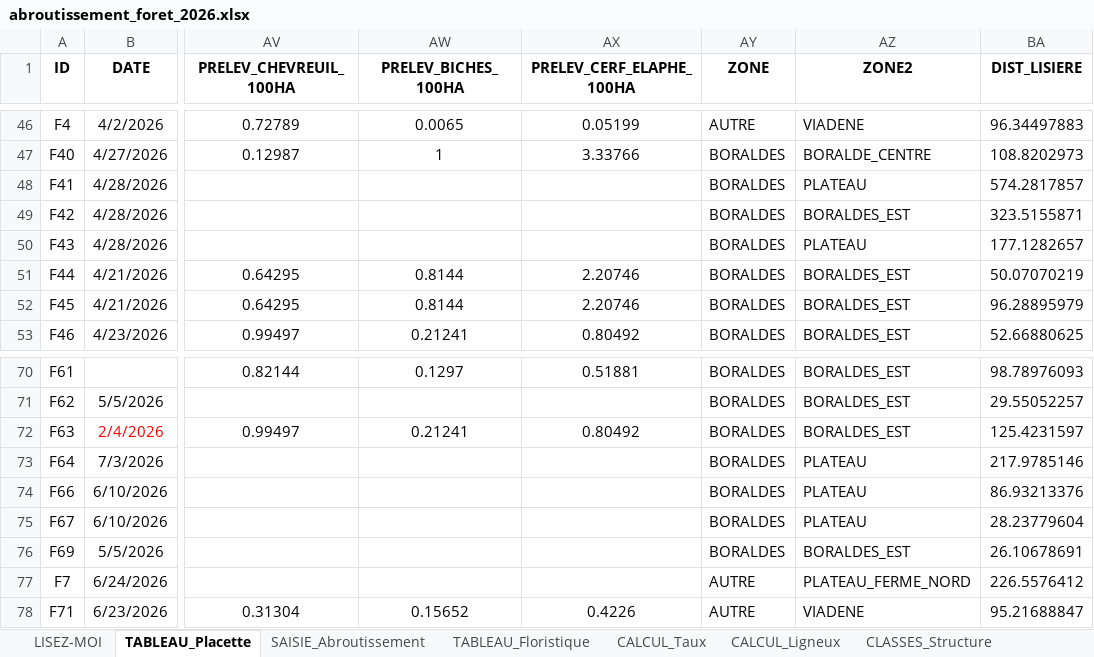
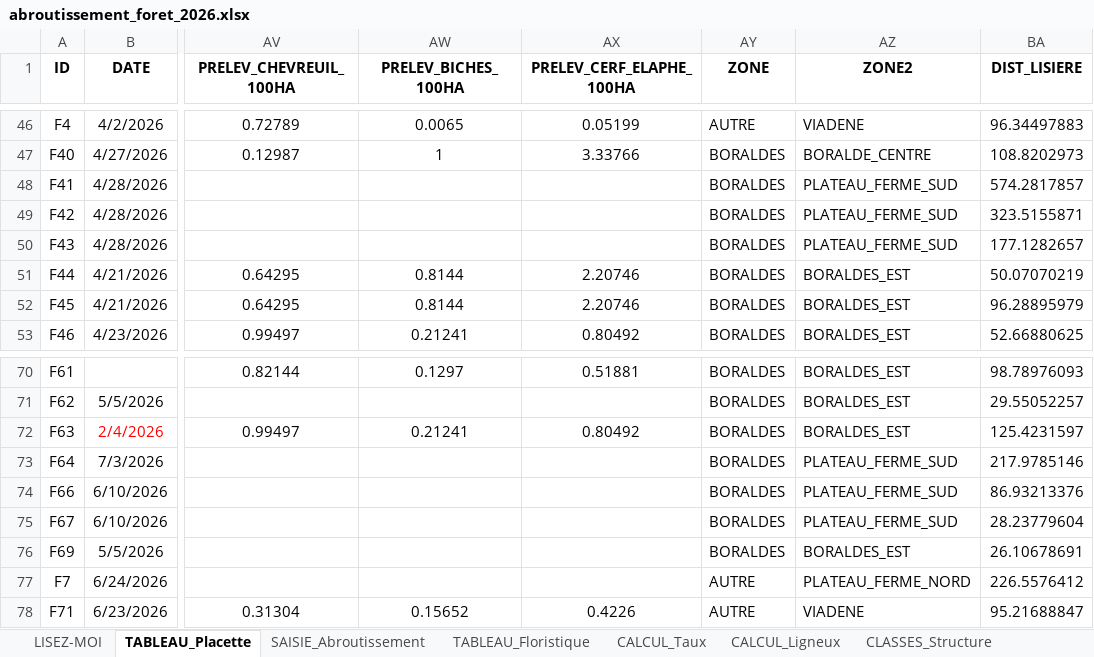
Before and after one commit to Gaban07/Analyses_Aubrac, an Excel workbook: foret/data/abroutissement_foret_2026.xlsx, sheet TABLEAU_Placette, drawn as a sheet; only a part is shown, gaps mark what is left out; values as stored, in another font and other column widths than the file's, no borders; the diff names each change by its address in the sheet, - before the commit and + after, or states it on an @@ line.

```diff
--- a/foret/data/abroutissement_foret_2026.xlsx (sheet TABLEAU_Placette)
+++ b/foret/data/abroutissement_foret_2026.xlsx (sheet TABLEAU_Placette)
-AZ48 (ZONE2): PLATEAU
+AZ48 (ZONE2): PLATEAU_FERME_SUD
-AZ49 (ZONE2): BORALDES_EST
+AZ49 (ZONE2): PLATEAU_FERME_SUD
-AZ50 (ZONE2): PLATEAU
+AZ50 (ZONE2): PLATEAU_FERME_SUD
-AZ73:AZ75 (ZONE2): PLATEAU
+AZ73:AZ75 (ZONE2): PLATEAU_FERME_SUD
```
Also changed, not shown: foret/Comparaison_modeles.xlsx, prairies/data/Releves_prairies_biomasse_et_phyto.xlsx, 17 other files.
